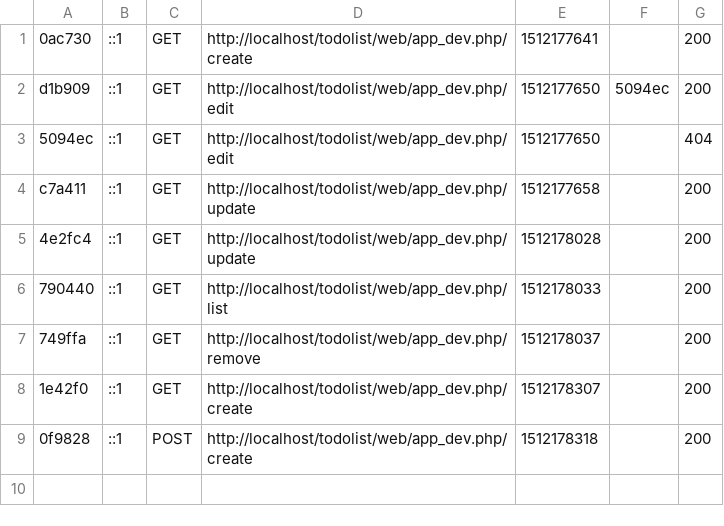
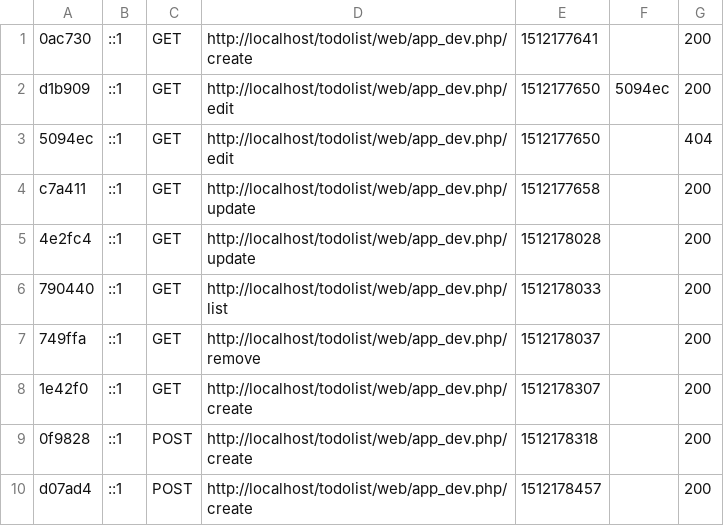
Before and after one commit to JTorrus/todoList_JT, a CSV file: var/cache/dev/profiler/index.csv, drawn as a sheet; the diff names each change by its address in the sheet, - before the commit and + after, or states it on an @@ line.

```diff
--- a/var/cache/dev/profiler/index.csv
+++ b/var/cache/dev/profiler/index.csv
+row 10: d07ad4 | ::1 | POST | http://localhost/todolist/web/app_dev.php/create | 1512178457 |  | 200
```
Also changed, not shown: 3 other files.
